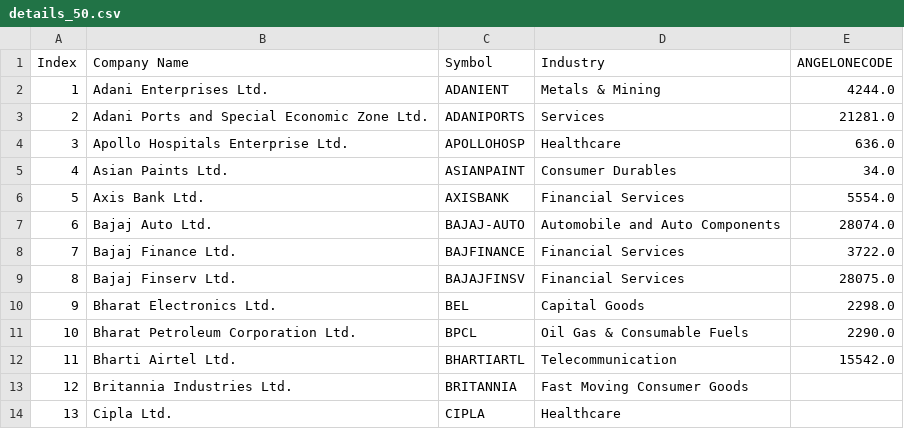
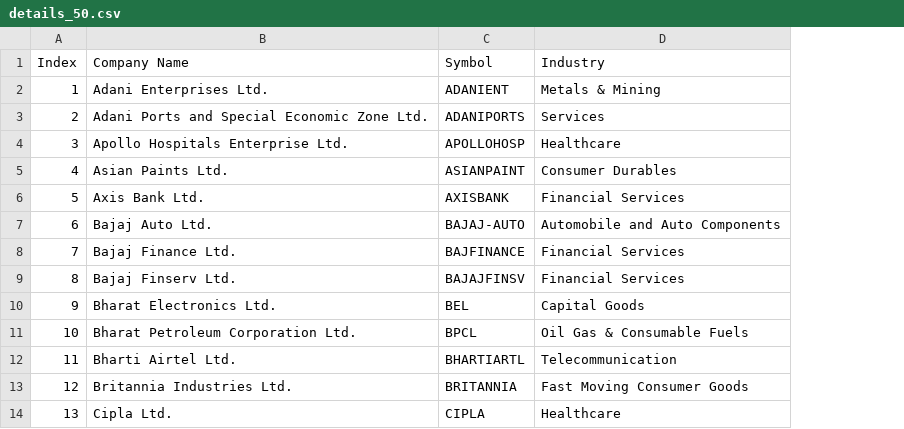
Before and after one commit to vedantterse/InvestGlance, a CSV file: details_50.csv, drawn as a sheet; only a part is shown; the diff names each change by its address in the sheet, - before the commit and + after, or states it on an @@ line.

```diff
--- a/details_50.csv
+++ b/details_50.csv
-column E (ANGELONECODE), rows 2-12: 4244.0 | 21281.0 | 636.0 | 34.0 | 5554.0 | 28074.0 | 3722.0 | 28075.0 | 2298.0 | 2290.0 | 15542.0
```
Also changed, not shown: 1 other file.
